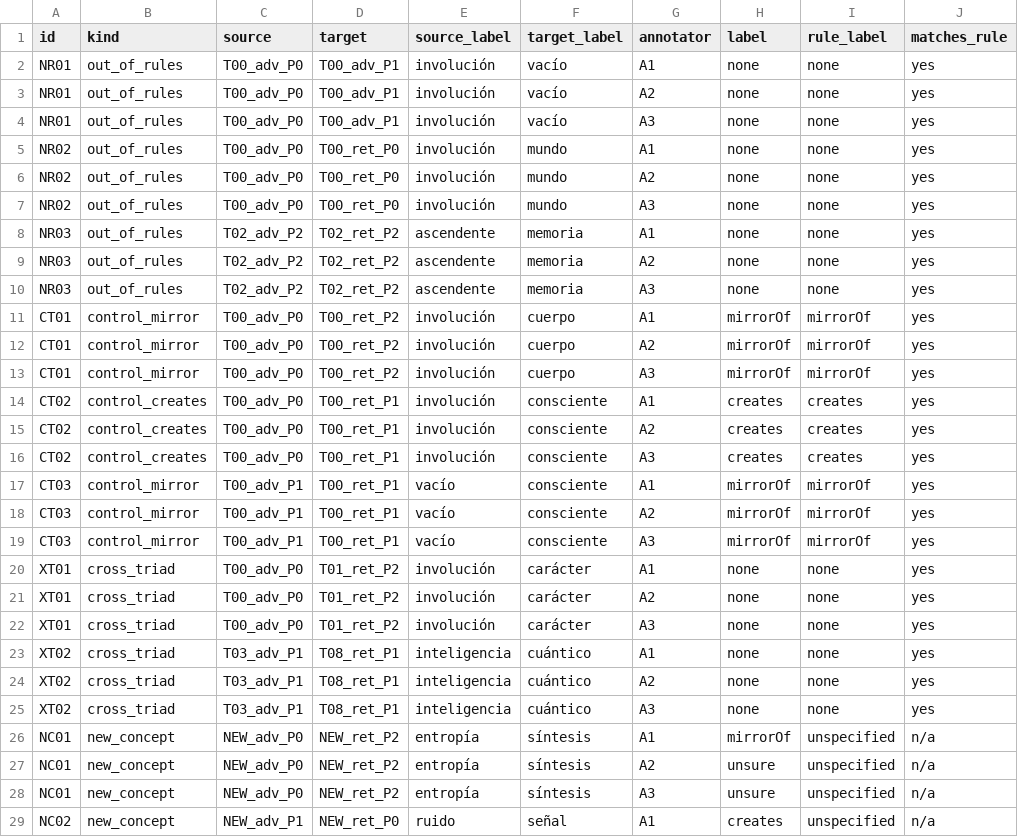
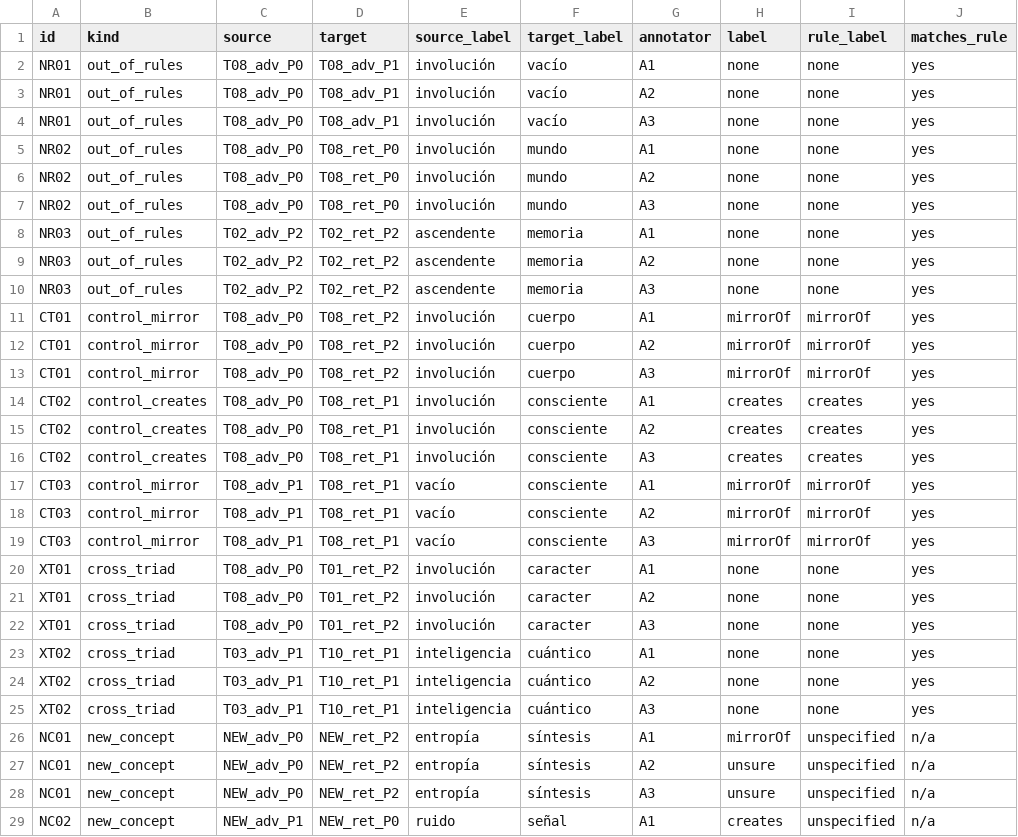
Before and after one commit to luisreygarciafigueroa-creator/IOM, a CSV file: datasets/independent_eval/annotator_pairs_rule_application.csv, drawn as a sheet; only a part is shown; the diff covers the shown part only; the diff names each change by its address in the sheet, - before the commit and + after, or states it on an @@ line.

```diff
--- a/datasets/independent_eval/annotator_pairs_rule_application.csv
+++ b/datasets/independent_eval/annotator_pairs_rule_application.csv
-C2:C7 (source): T00_adv_P0
+C2:C7 (source): T08_adv_P0
-D2:D4 (target): T00_adv_P1
+D2:D4 (target): T08_adv_P1
-D5:D7 (target): T00_ret_P0
+D5:D7 (target): T08_ret_P0
-C11:C16 (source): T00_adv_P0
+C11:C16 (source): T08_adv_P0
-D11:D13 (target): T00_ret_P2
+D11:D13 (target): T08_ret_P2
-D14:D19 (target): T00_ret_P1
+D14:D19 (target): T08_ret_P1
-C17:C19 (source): T00_adv_P1
+C17:C19 (source): T08_adv_P1
-C20:C22 (source): T00_adv_P0
+C20:C22 (source): T08_adv_P0
-F20:F22 (target_label): carácter
+F20:F22 (target_label): caracter
-D23:D25 (target): T08_ret_P1
+D23:D25 (target): T10_ret_P1
```
Also changed, not shown: 12 edited cells elsewhere in this file, datasets/independent_eval/independent_pairs.csv, datasets/ingestion/templates/plantilla_dominio.csv, 22 other files.
